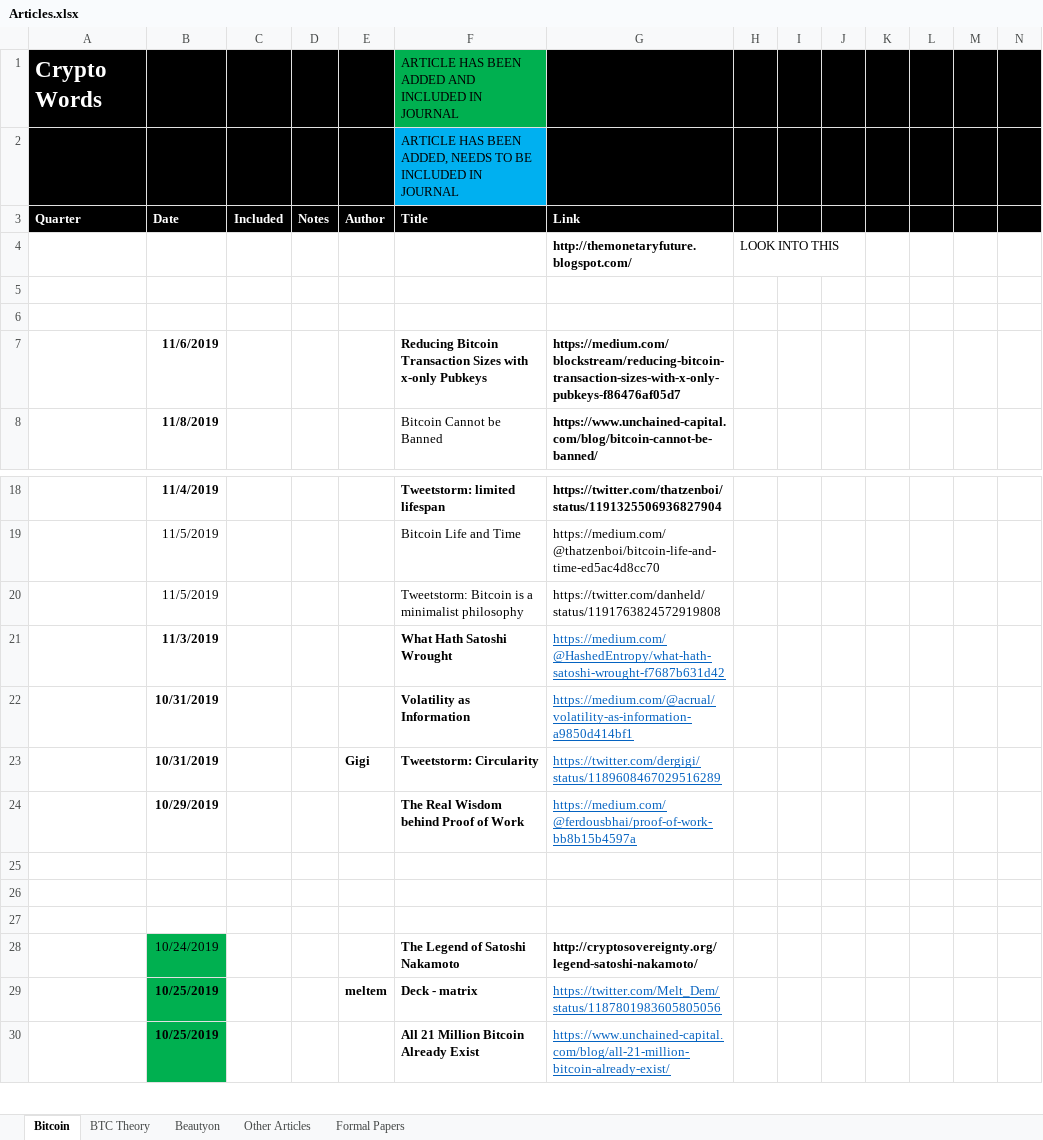
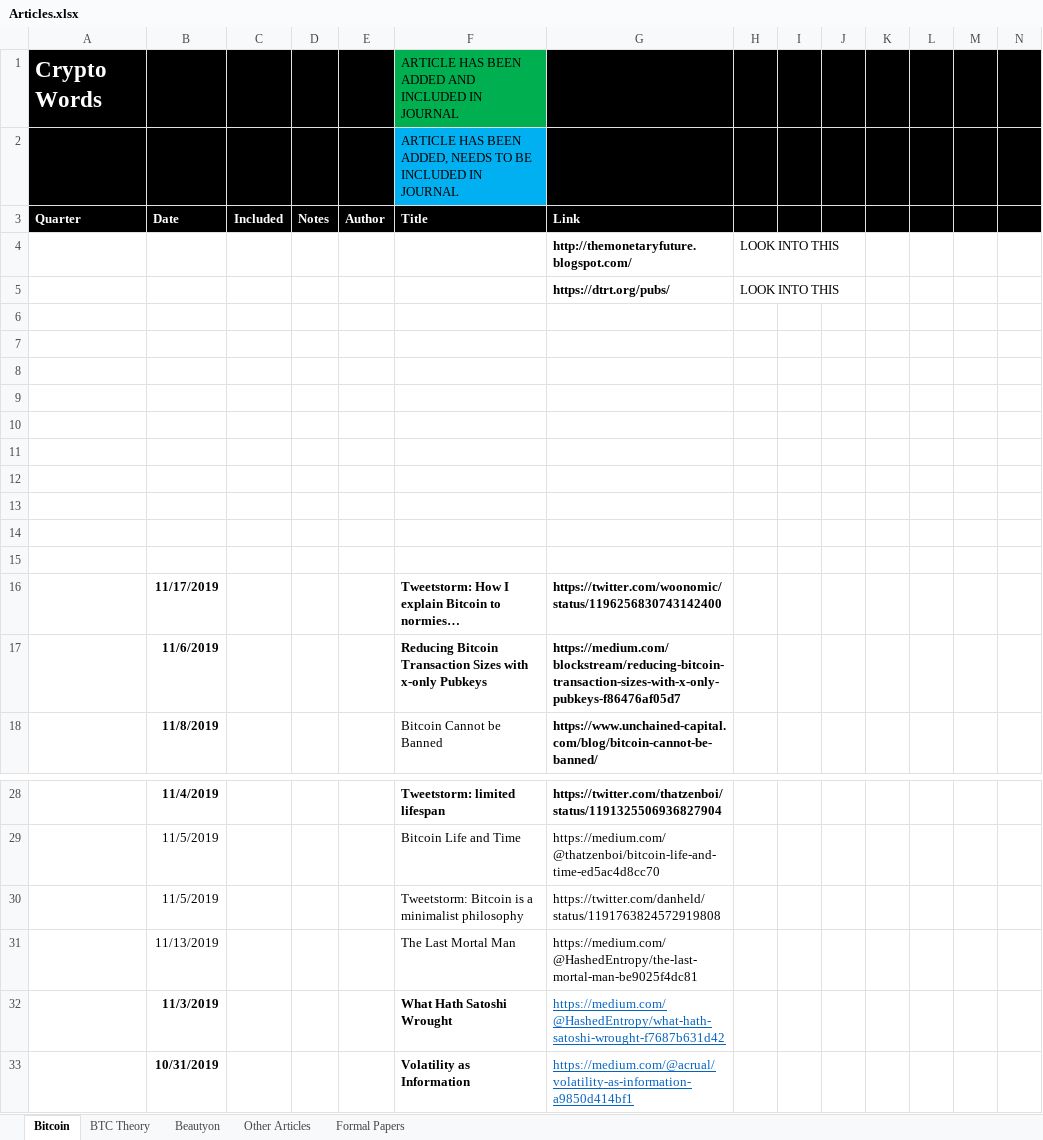
Before and after one commit to bitcoinwords/bitcoinwords.github.io, an Excel workbook: assets/queue/Articles.xlsx, sheet Bitcoin, drawn as a sheet; only a part is shown, gaps mark what is left out; the shorter side is filled out with more unchanged rows; values as stored, in another font and other column widths than the file's, no borders; charts and pictures and conditional formats not drawn; rows hold the shown columns only; the diff names each change by its address in the sheet, - before the commit and + after, or states it on an @@ line.

```diff
--- a/assets/queue/Articles.xlsx (sheet Bitcoin)
+++ b/assets/queue/Articles.xlsx (sheet Bitcoin)
+row 5:  |  |  |  |  |  | https://dtrt.org/pubs/ | LOOK INTO THIS
+row 8: (empty)
+row 9: (empty)
+row 10: (empty)
+row 11: (empty)
+row 12: (empty)
+row 13: (empty)
+row 14: (empty)
+row 15: (empty)
+row 16:  | 11/17/2019 |  |  |  | Tweetstorm: How I explain Bitcoin to normies… | https://twitter.com/woonomic/status/1196256830743142400
+row 31:  | 11/13/2019 |  |  |  | The Last Mortal Man | https://medium.com/@HashedEntropy/the-last-mortal-man-be9025f4dc81
```
Also changed, not shown: charts or pictures, 2 other files.
